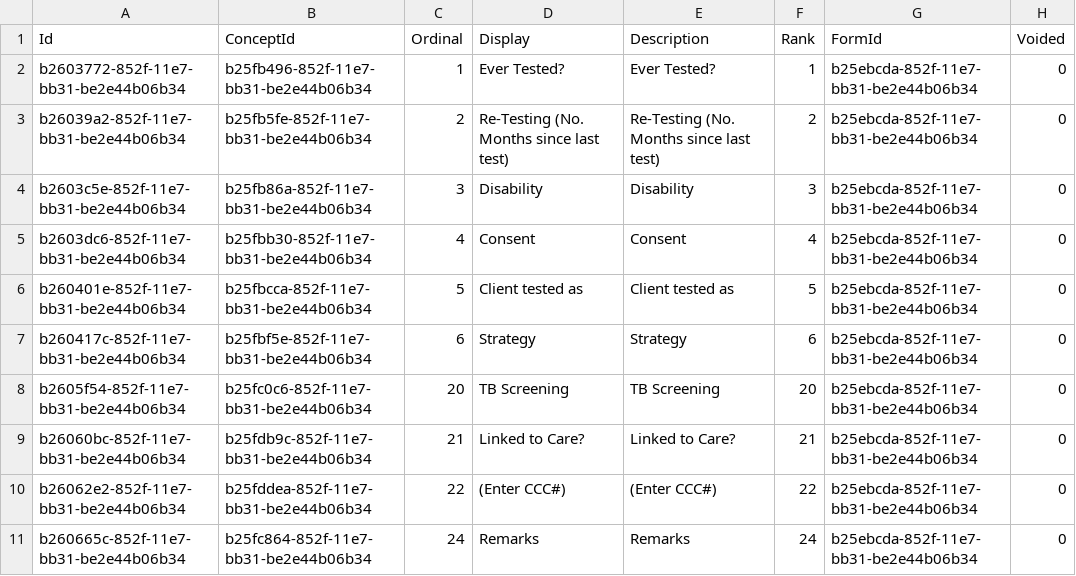
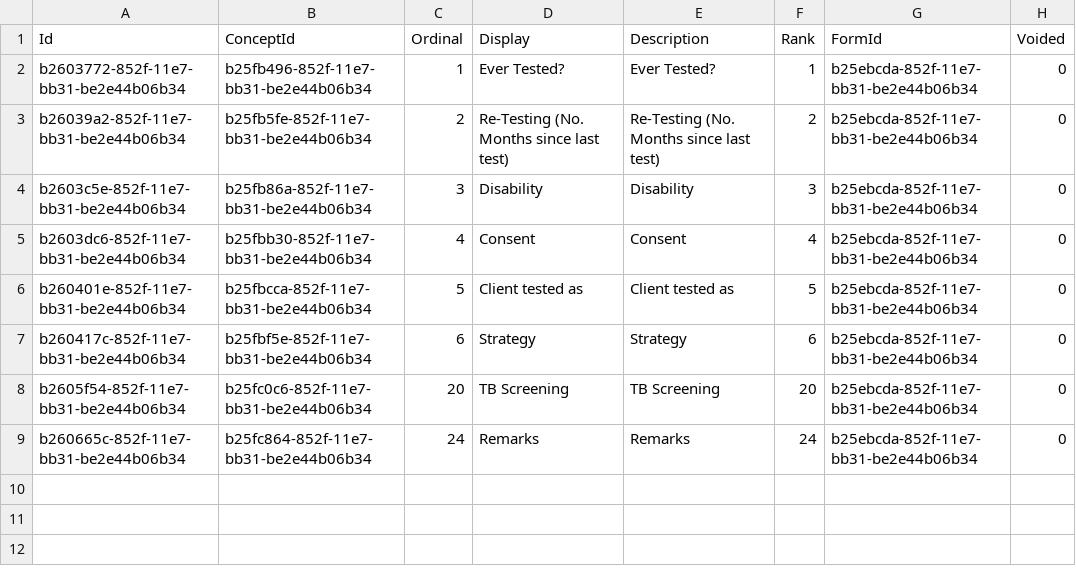
Before and after one commit to palladiumkenya/livehapi, a CSV file: LiveHAPI.Infrastructure/Seed/Question.csv, drawn as a sheet.

```diff
--- a/LiveHAPI.Infrastructure/Seed/Question.csv
+++ b/LiveHAPI.Infrastructure/Seed/Question.csv
@@ -8,4 +8,2 @@ b260417c-852f-11e7-bb31-be2e44b06b34|b25fbf5e-852f-11e7-bb31-be2e44b06b34|6|Stra
 b2605f54-852f-11e7-bb31-be2e44b06b34|b25fc0c6-852f-11e7-bb31-be2e44b06b34|20|TB Screening|TB Screening|20|b25ebcda-852f-11e7-bb31-be2e44b06b34|0
-b26060bc-852f-11e7-bb31-be2e44b06b34|b25fdb9c-852f-11e7-bb31-be2e44b06b34|21|Linked to Care?|Linked to Care?|21|b25ebcda-852f-11e7-bb31-be2e44b06b34|0
-b26062e2-852f-11e7-bb31-be2e44b06b34|b25fddea-852f-11e7-bb31-be2e44b06b34|22|(Enter CCC#)|(Enter CCC#)|22|b25ebcda-852f-11e7-bb31-be2e44b06b34|0
 b260665c-852f-11e7-bb31-be2e44b06b34|b25fc864-852f-11e7-bb31-be2e44b06b34|24|Remarks|Remarks|24|b25ebcda-852f-11e7-bb31-be2e44b06b34|0
```
Also changed, not shown: LiveHAPI.Infrastructure/Seed/QuestionBranch.csv, LiveHAPI.Infrastructure/Seed/QuestionValidation.csv, 14 other files.
